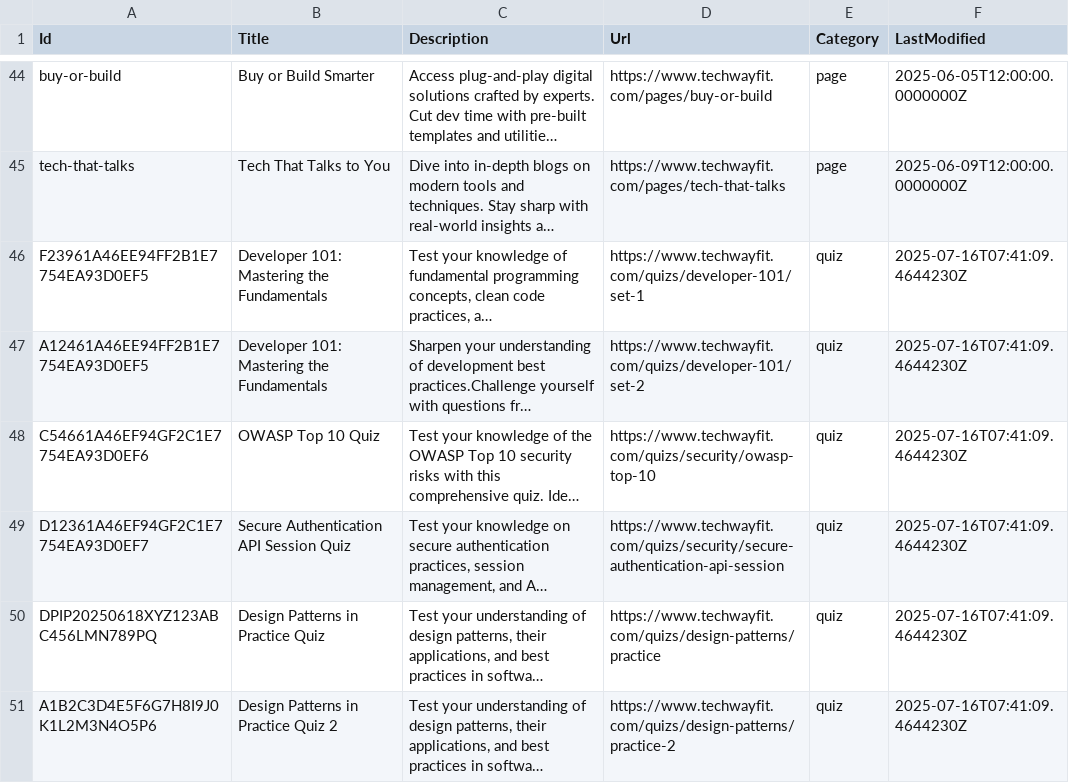
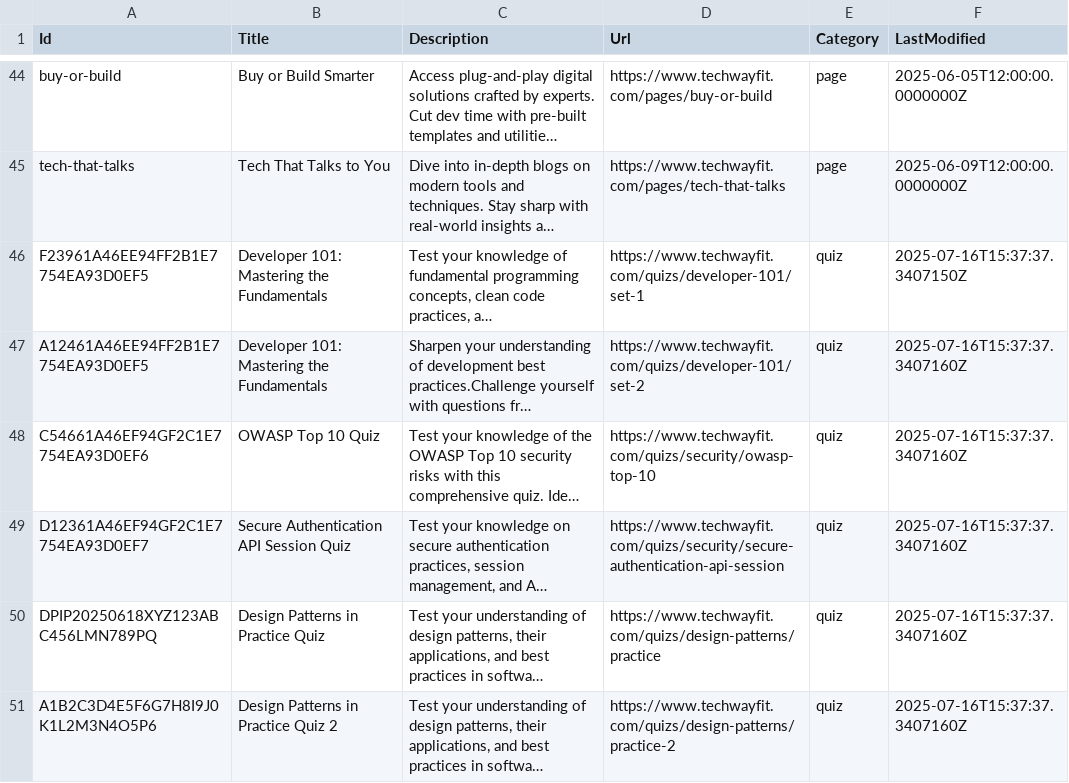
Before and after one commit to mknayak/two-web-static, a CSV file: search-index.csv, drawn as a sheet; only a part is shown, gaps mark what is left out; long unchanged cells end in …; the diff names each change by its address in the sheet, - before the commit and + after, or states it on an @@ line.

```diff
--- a/search-index.csv
+++ b/search-index.csv
-F46 (LastModified): 2025-07-16T07:41:09.4644230Z
+F46 (LastModified): 2025-07-16T15:37:37.3407150Z
-F47:F51 (LastModified): 2025-07-16T07:41:09.4644230Z
+F47:F51 (LastModified): 2025-07-16T15:37:37.3407160Z
```
Also changed, not shown: 43 other files.
